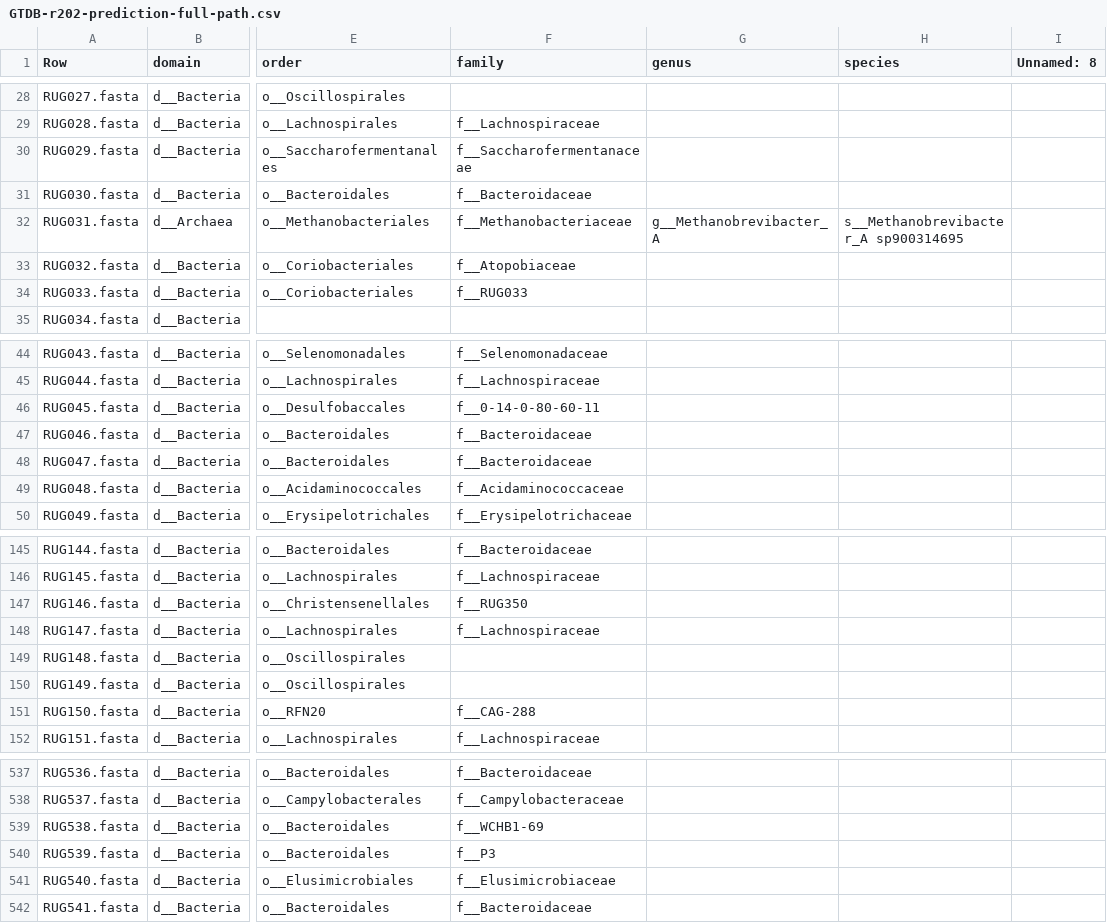
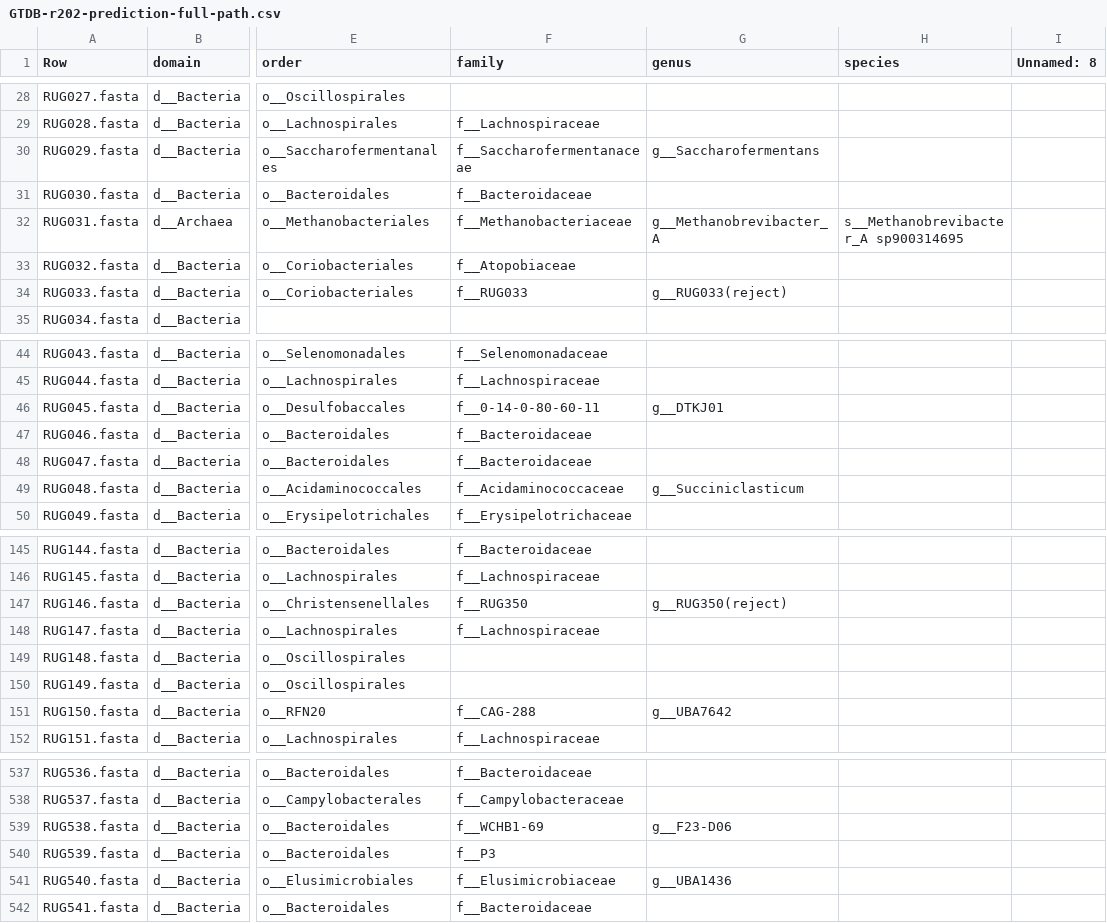
Before and after one commit to wxli0/MT-MAG, a CSV file: outputs-GTDB-r202/GTDB-r202-prediction-full-path.csv, drawn as a sheet; only a part is shown, gaps mark what is left out; the diff covers the shown part only; the diff names each change by its address in the sheet, - before the commit and + after, or states it on an @@ line.

```diff
--- a/outputs-GTDB-r202/GTDB-r202-prediction-full-path.csv
+++ b/outputs-GTDB-r202/GTDB-r202-prediction-full-path.csv
-G30 (genus): (empty)
+G30 (genus): g__Saccharofermentans
-G34 (genus): (empty)
+G34 (genus): g__RUG033(reject)
-G46 (genus): (empty)
+G46 (genus): g__DTKJ01
-G49 (genus): (empty)
+G49 (genus): g__Succiniclasticum
-G147 (genus): (empty)
+G147 (genus): g__RUG350(reject)
-G151 (genus): (empty)
+G151 (genus): g__UBA7642
-G539 (genus): (empty)
+G539 (genus): g__F23-D06
-G541 (genus): (empty)
+G541 (genus): g__UBA1436
```
Also changed, not shown: 40 edited cells elsewhere in this file, 14 other files.
